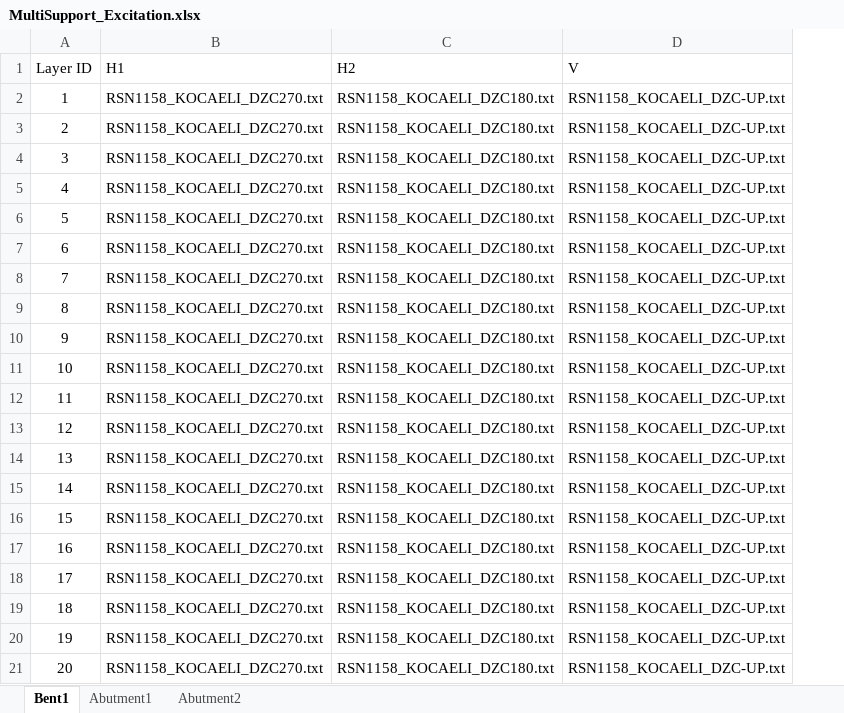
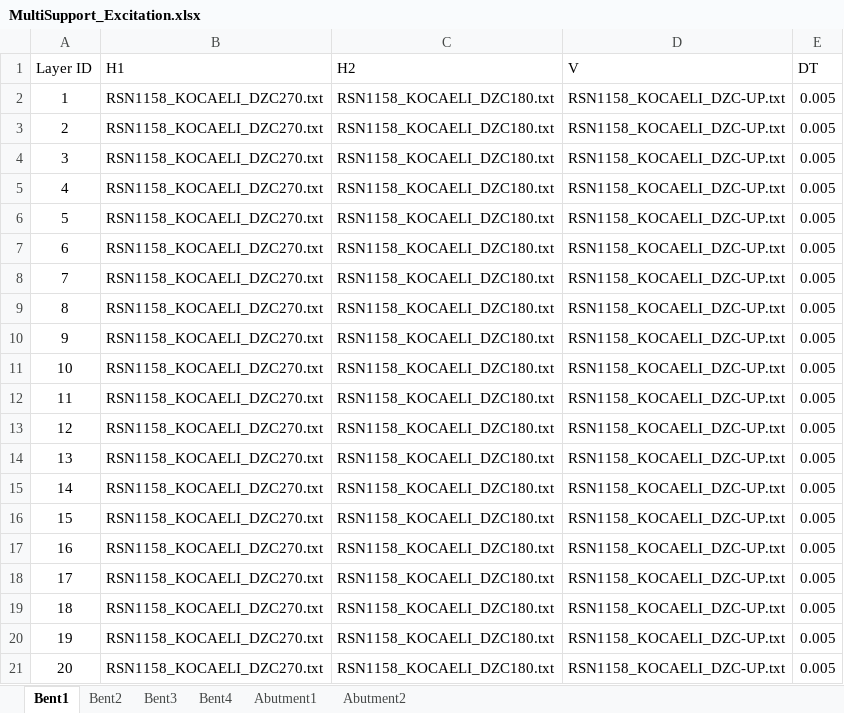
Before and after one commit to volkanozsarac/EzBridge, an Excel workbook: GMfiles/NRHA/MultiSupport_Excitation.xlsx, sheet Bent1, drawn as a sheet; values as stored, in another font and other column widths than the file's, no borders; the diff names each change by its address in the sheet, - before the commit and + after, or states it on an @@ line.

```diff
--- a/GMfiles/NRHA/MultiSupport_Excitation.xlsx (sheet Bent1)
+++ b/GMfiles/NRHA/MultiSupport_Excitation.xlsx (sheet Bent1)
+sheet tab: Bent2
+sheet tab: Bent3
+sheet tab: Bent4
+column E (DT), rows 2-21: all 0.005
```
Also changed, not shown: sheet Abutment2, sheet Abutment1, GMfiles/MSA/P0/POE-0.001-in-50-years/GMR_1/MultiSupport_Excitation.xlsx, GMfiles/MSA/P0/POE-0.001-in-50-years/GMR_2/MultiSupport_Excitation.xlsx, 8 other files.
